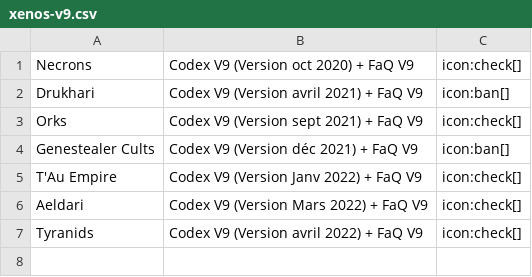
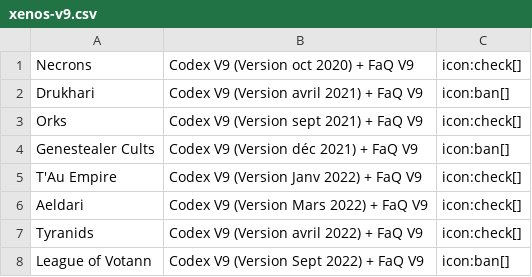
Before and after one commit to lartdelachance/lartdelachance.github.io, a CSV file: content/w40k/resources/xenos-v9.csv, drawn as a sheet; the diff names each change by its address in the sheet, - before the commit and + after, or states it on an @@ line.

```diff
--- a/content/w40k/resources/xenos-v9.csv
+++ b/content/w40k/resources/xenos-v9.csv
+row 8: League of Votann | Codex V9 (Version Sept 2022) + FaQ V9 | icon:ban[]
```
Also changed, not shown: content/w40k/resources/chaos-v9.csv, 2 other files.
